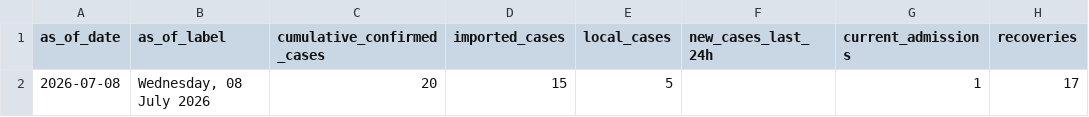
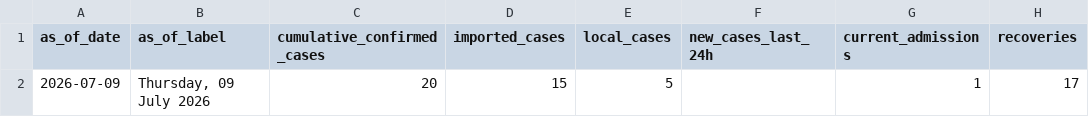
Before and after one commit to JIHS-DepEpi/drc_ebola2026, a CSV file: data/uganda_evd_summary.csv, drawn as a sheet; only a part is shown; the diff names each change by its address in the sheet, - before the commit and + after, or states it on an @@ line.

```diff
--- a/data/uganda_evd_summary.csv
+++ b/data/uganda_evd_summary.csv
-A2 (as_of_date): 2026-07-08
+A2 (as_of_date): 2026-07-09
-B2 (as_of_label): Wednesday, 08 July 2026
+B2 (as_of_label): Thursday, 09 July 2026
```
Also changed, not shown: data/uganda_evd_history.csv, 1 other file.
